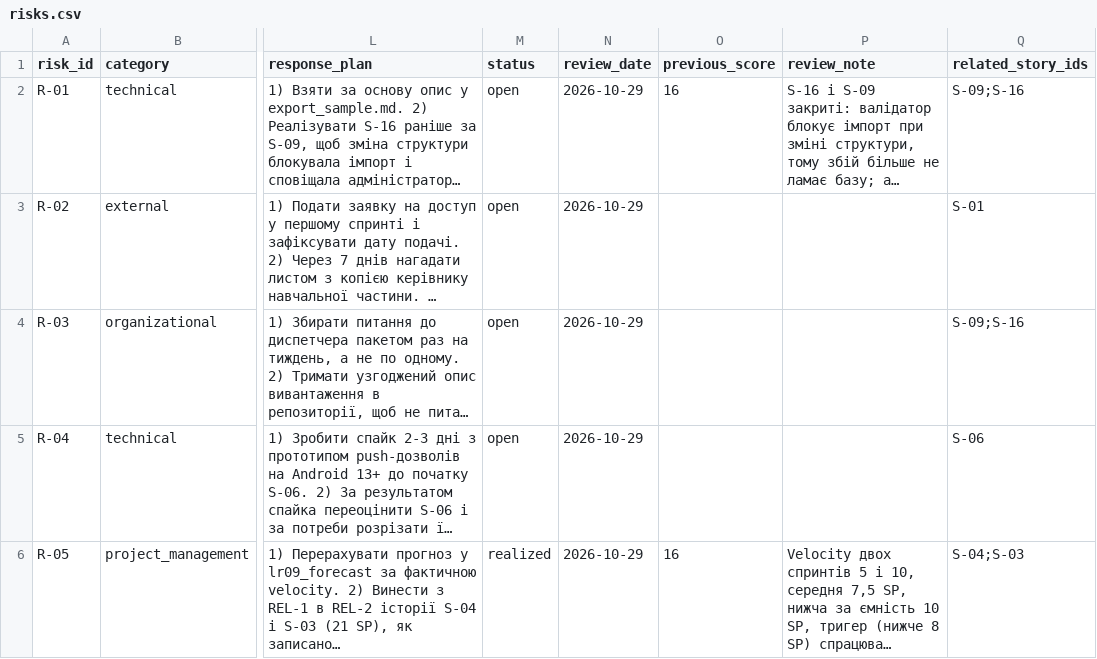
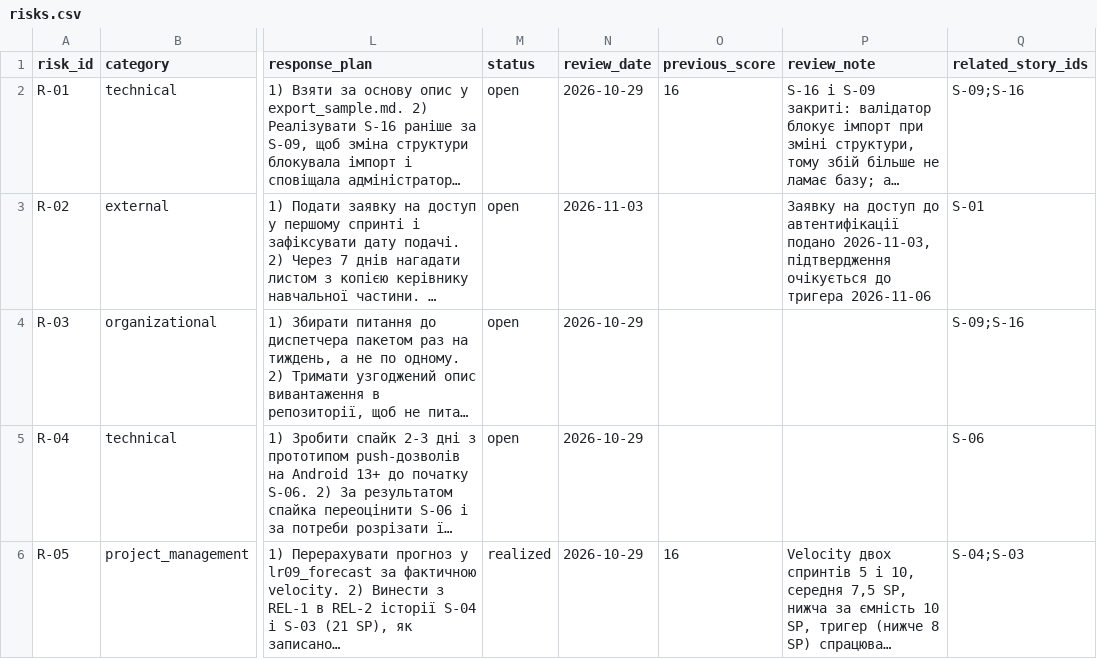
Before and after one commit to NazariiTerenchuk/pm-2026-KH-42-N.T, a CSV file: lr11_risks_quality/risks.csv, drawn as a sheet; only a part is shown, gaps mark what is left out; long unchanged cells end in …; the diff names each change by its address in the sheet, - before the commit and + after, or states it on an @@ line.

```diff
--- a/lr11_risks_quality/risks.csv
+++ b/lr11_risks_quality/risks.csv
-N3 (review_date): 2026-10-29
+N3 (review_date): 2026-11-03
-P3 (review_note): (empty)
+P3 (review_note): Заявку на доступ до автентифікації подано 2026-11-03, підтвердження очікується до тригера 2026-11-06
```
Also changed, not shown: lr07_wbs/roadmap.csv, lr11_risks_quality/changelog.csv, 8 other files.
